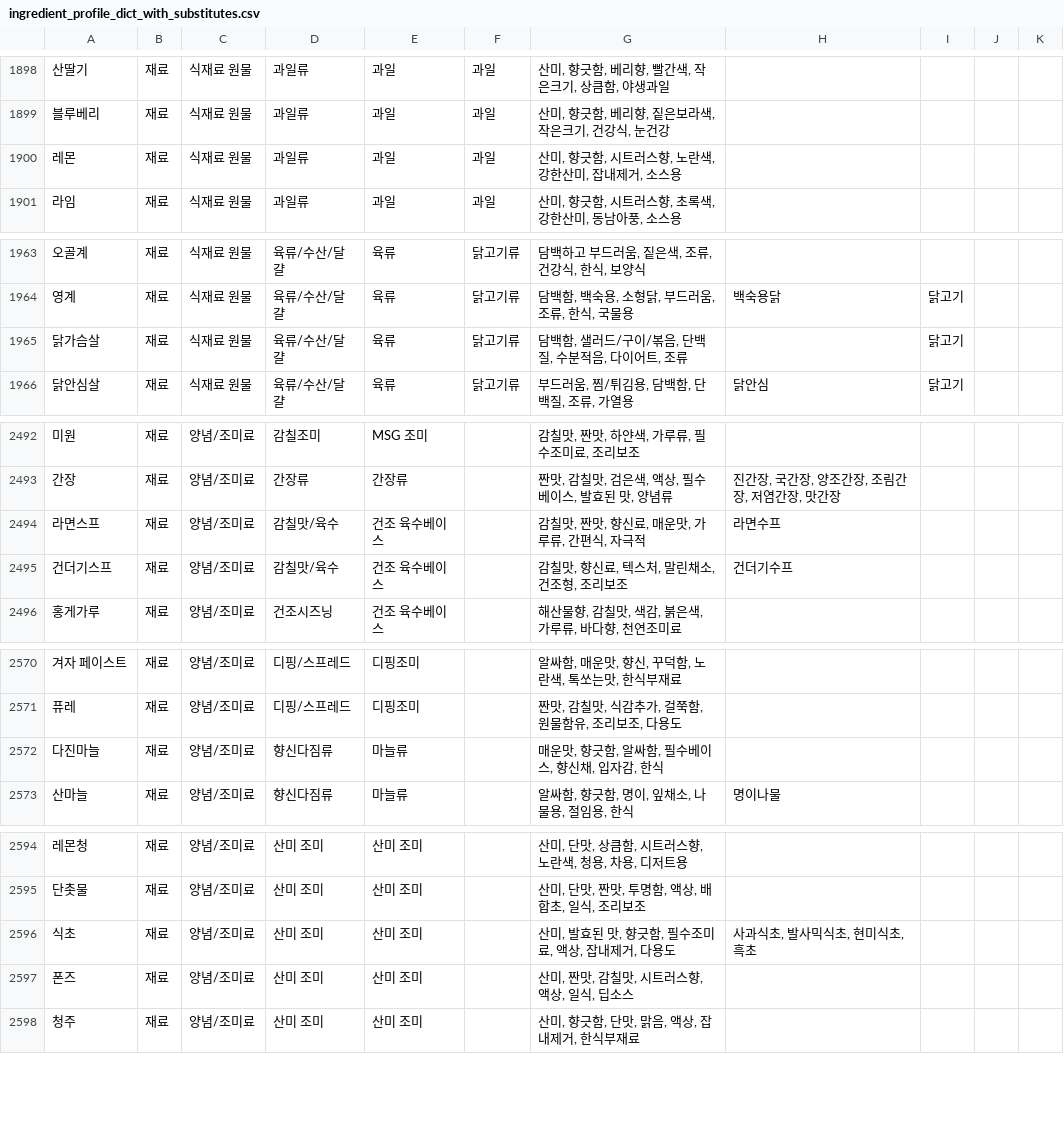
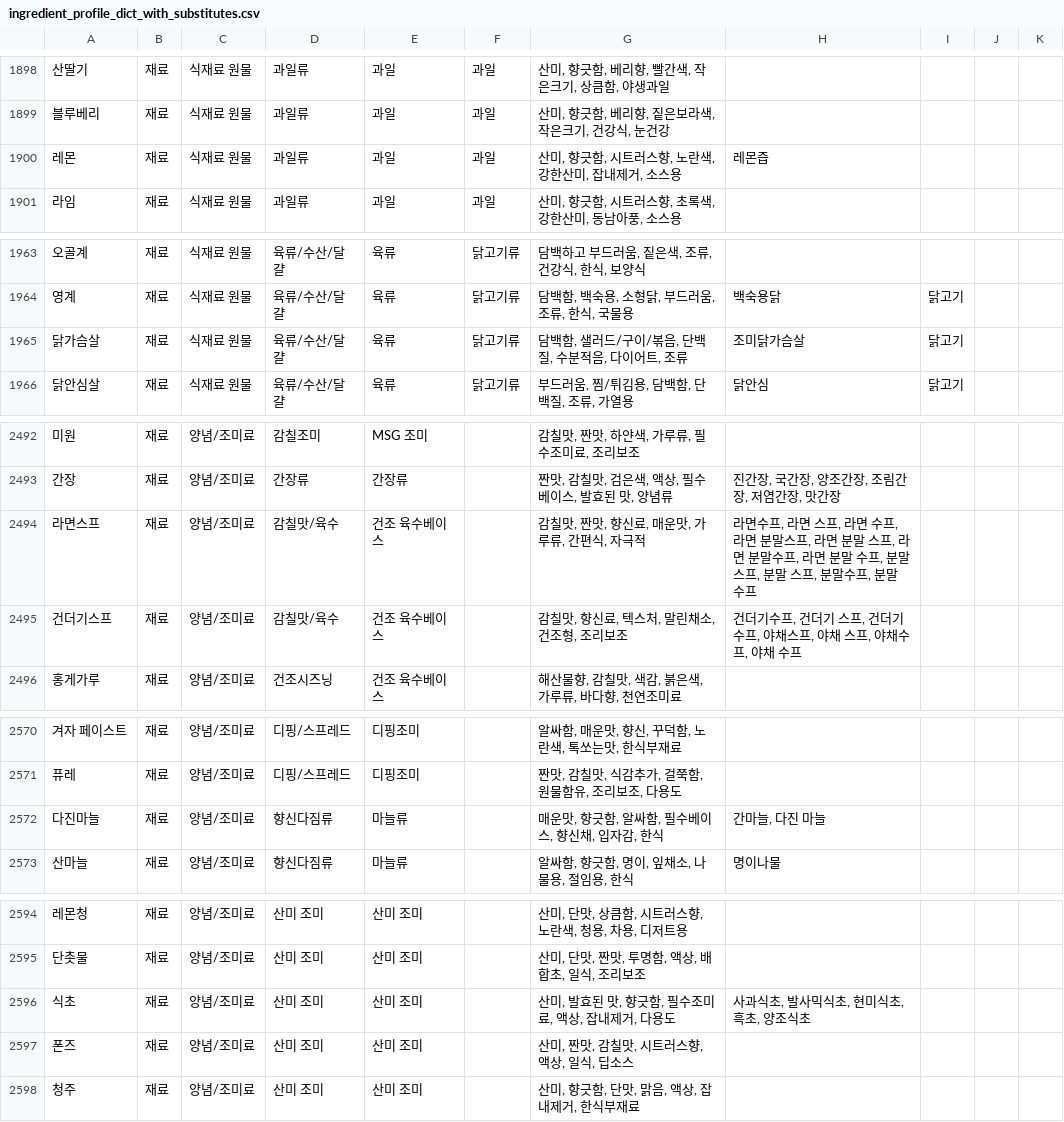
Before and after one commit to nahyejin/RefrigeratorCode, a CSV file: frontend/public/ingredient_profile_dict_with_substitutes.csv, drawn as a sheet; only a part is shown, gaps mark what is left out; the diff covers the shown part only; the diff names each change by its address in the sheet, - before the commit and + after, or states it on an @@ line.

```diff
--- a/frontend/public/ingredient_profile_dict_with_substitutes.csv
+++ b/frontend/public/ingredient_profile_dict_with_substitutes.csv
-H1900: (empty)
+H1900: 레몬즙
-H1965: (empty)
+H1965: 조미닭가슴살
-H2494: 라면수프
+H2494: 라면수프, 라면 스프, 라면 수프, 라면 분말스프, 라면 분말 스프, 라면 분말수프, 라면 분말 수프, 분말스프, 분말 스프, 분말수프, 분말 수프
-H2495: 건더기수프
+H2495: 건더기수프, 건더기 스프, 건더기 수프, 야채스프, 야채 스프, 야채수프, 야채 수프
-H2572: (empty)
+H2572: 간마늘, 다진 마늘
-H2596: 사과식초, 발사믹식초, 현미식초, 흑초
+H2596: 사과식초, 발사믹식초, 현미식초, 흑초, 양조식초
```
Also changed, not shown: 2 edited cells elsewhere in this file, 8 other files.
